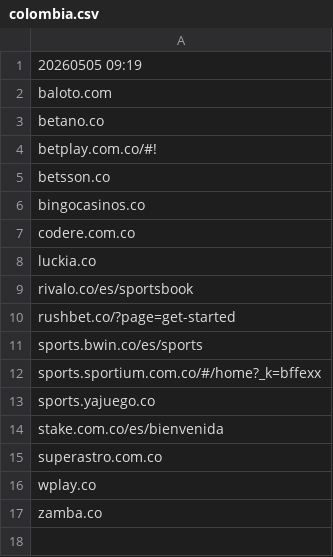
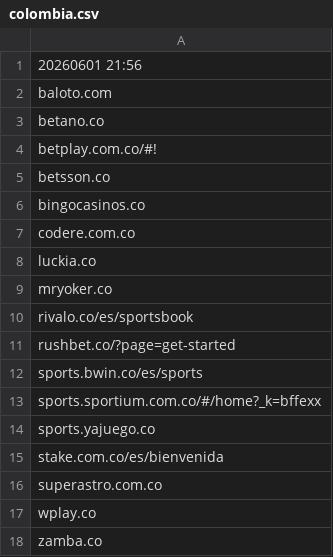
Before and after one commit to itsJustinCase/gamble-eagle, a CSV file: colombia.csv, drawn as a sheet.

Commit message:
update colombia.csv

```diff
--- a/colombia.csv
+++ b/colombia.csv
@@ -1,2 +1,2 @@
-20260505 09:19
+20260601 21:56
 baloto.com
@@ -8,2 +8,3 @@ codere.com.co
 luckia.co
+mryoker.co
 rivalo.co/es/sportsbook
```
